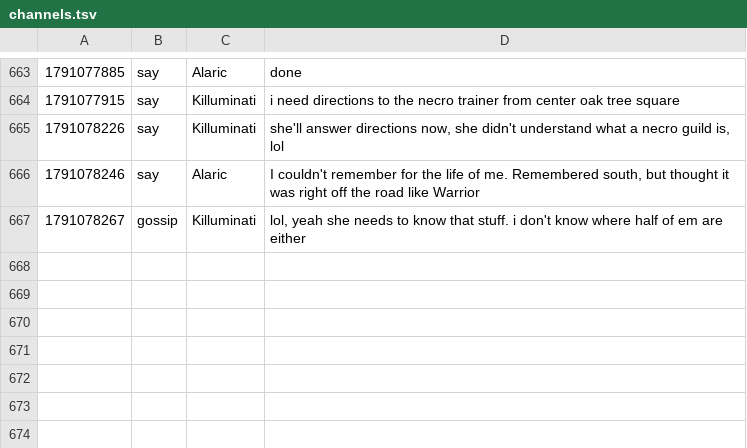
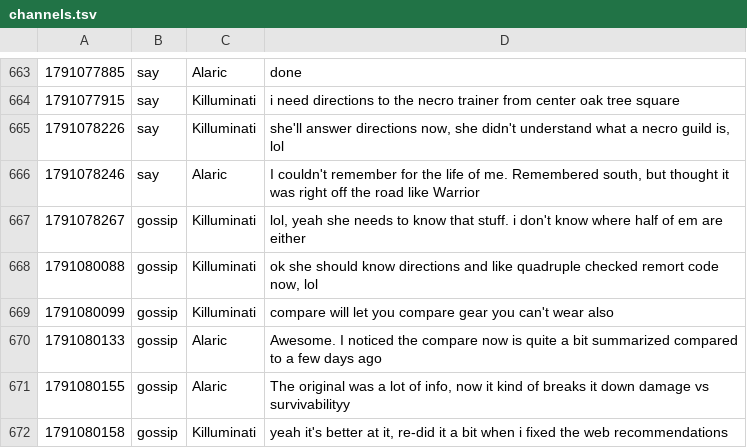
Before and after one commit to jeremydbean/toc2026, a TSV file: log/channels.tsv, drawn as a sheet; only a part is shown, gaps mark what is left out; the diff names each change by its address in the sheet, - before the commit and + after, or states it on an @@ line.

```diff
--- a/log/channels.tsv
+++ b/log/channels.tsv
+row 668: 1791080088 | gossip | Killuminati | ok she should know directions and like quadruple checked remort code now, lol
+row 669: 1791080099 | gossip | Killuminati | compare will let you compare gear you can't wear also
+row 670: 1791080133 | gossip | Alaric | Awesome. I noticed the compare now is quite a bit summarized compared to a few days ago
+row 671: 1791080155 | gossip | Alaric | The original was a lot of info, now it kind of breaks it down damage vs survivabilityy
+row 672: 1791080158 | gossip | Killuminati | yeah it's better at it, re-did it a bit when i fixed the web recommendations
```
Also changed, not shown: log/logins.tsv, log/webadmin-events.tsv, 3 other files.
